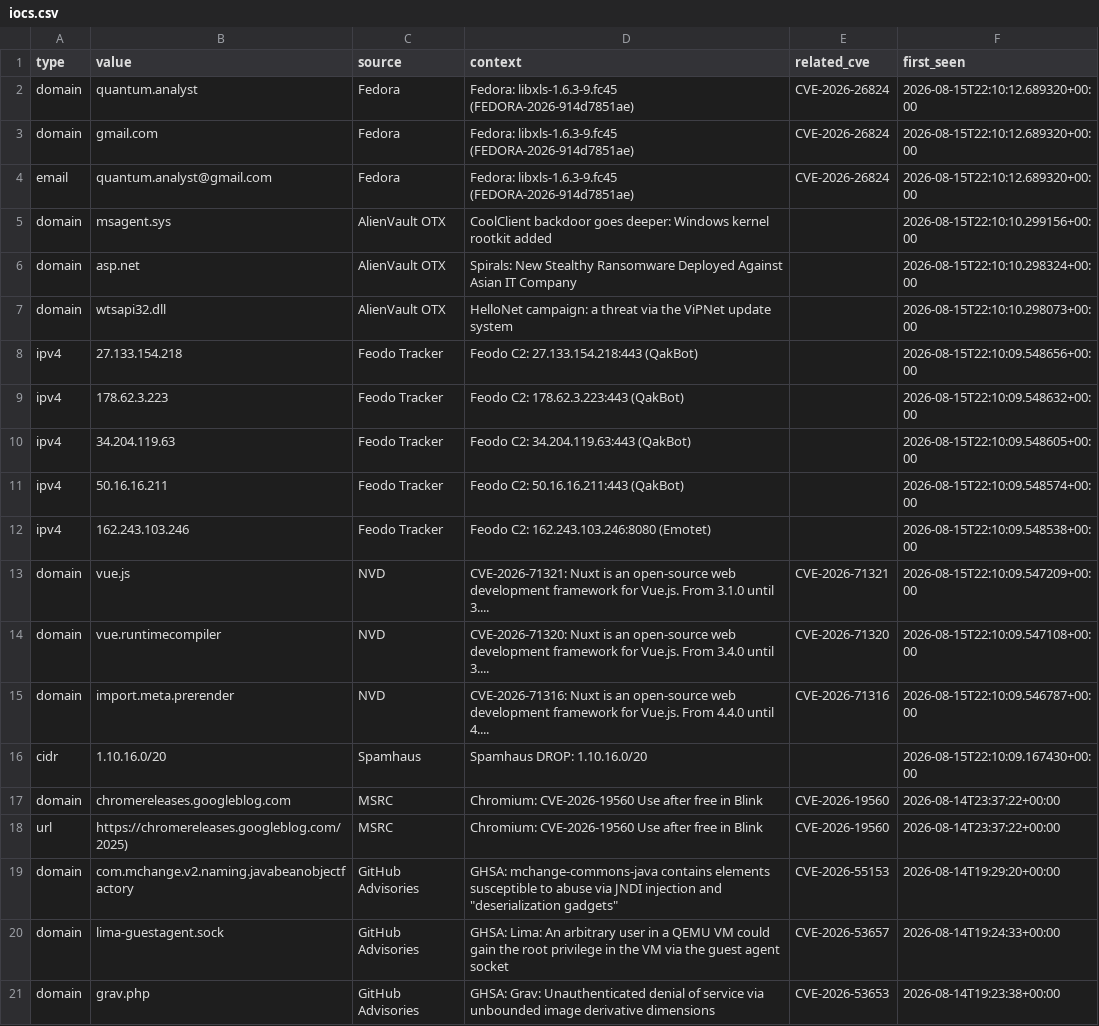
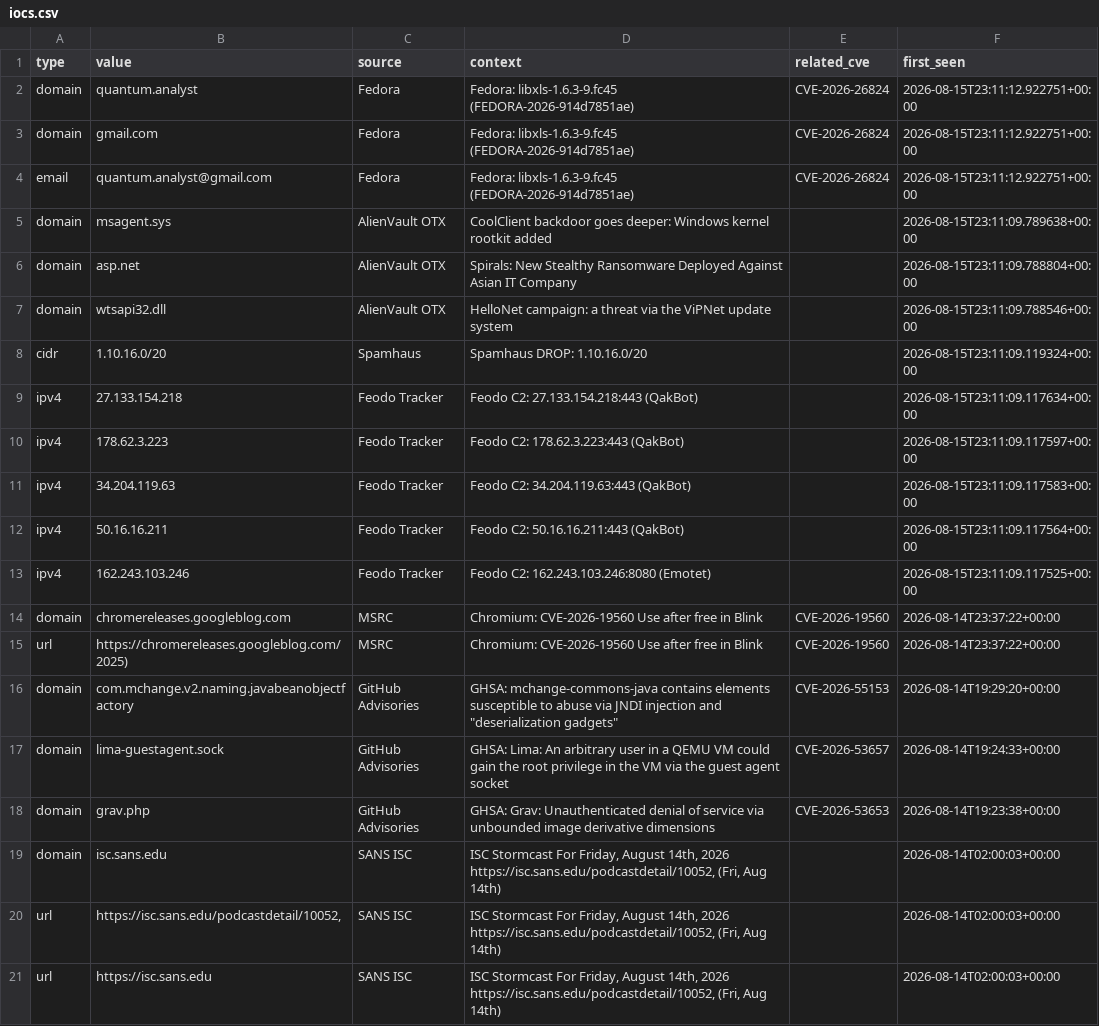
Before and after one commit to priyanshu965/Cyberwatch, a CSV file: data/exports/iocs.csv, drawn as a sheet; only a part is shown; the shorter side is filled out with more unchanged rows.

```diff
--- a/data/exports/iocs.csv
+++ b/data/exports/iocs.csv
@@ -1,17 +1,14 @@
 type,value,source,context,related_cve,first_seen
-domain,quantum.analyst,Fedora,Fedora: libxls-1.6.3-9.fc45 (FEDORA-2026-914d7851ae),CVE-2026-26824,2026-08-15T22:10:12.689320+00:00
-domain,gmail.com,Fedora,Fedora: libxls-1.6.3-9.fc45 (FEDORA-2026-914d7851ae),CVE-2026-26824,2026-08-15T22:10:12.689320+00:00
-email,quantum.analyst@gmail.com,Fedora,Fedora: libxls-1.6.3-9.fc45 (FEDORA-2026-914d7851ae),CVE-2026-26824,2026-08-15T22:10:12.689320+00:00
-domain,msagent.sys,AlienVault OTX,CoolClient backdoor goes deeper: Windows kernel rootkit added,,2026-08-15T22:10:10.299156+00:00
-domain,asp.net,AlienVault OTX,Spirals: New Stealthy Ransomware Deployed Against Asian IT Company,,2026-08-15T22:10:10.298324+00:00
-domain,wtsapi32.dll,AlienVault OTX,HelloNet campaign: a threat via the ViPNet update system,,2026-08-15T22:10:10.298073+00:00
-ipv4,27.133.154.218,Feodo Tracker,Feodo C2: 27.133.154.218:443 (QakBot),,2026-08-15T22:10:09.548656+00:00
-ipv4,178.62.3.223,Feodo Tracker,Feodo C2: 178.62.3.223:443 (QakBot),,2026-08-15T22:10:09.548632+00:00
-ipv4,34.204.119.63,Feodo Tracker,Feodo C2: 34.204.119.63:443 (QakBot),,2026-08-15T22:10:09.548605+00:00
-ipv4,50.16.16.211,Feodo Tracker,Feodo C2: 50.16.16.211:443 (QakBot),,2026-08-15T22:10:09.548574+00:00
-ipv4,162.243.103.246,Feodo Tracker,Feodo C2: 162.243.103.246:8080 (Emotet),,2026-08-15T22:10:09.548538+00:00
-domain,vue.js,NVD,CVE-2026-71321: Nuxt is an open-source web development framework for Vue.js. From 3.1.0 until 3....,CVE-2026-71321,2026-08-15T22:10:09.547209+00:00
-domain,vue.runtimecompiler,NVD,CVE-2026-71320: Nuxt is an open-source web development framework for Vue.js. From 3.4.0 until 3....,CVE-2026-71320,2026-08-15T22:10:09.547108+00:00
-domain,import.meta.prerender,NVD,CVE-2026-71316: Nuxt is an open-source web development framework for Vue.js. From 4.4.0 until 4....,CVE-2026-71316,2026-08-15T22:10:09.546787+00:00
-cidr,1.10.16.0/20,Spamhaus,Spamhaus DROP: 1.10.16.0/20,,2026-08-15T22:10:09.167430+00:00
+domain,quantum.analyst,Fedora,Fedora: libxls-1.6.3-9.fc45 (FEDORA-2026-914d7851ae),CVE-2026-26824,2026-08-15T23:11:12.922751+00:00
+domain,gmail.com,Fedora,Fedora: libxls-1.6.3-9.fc45 (FEDORA-2026-914d7851ae),CVE-2026-26824,2026-08-15T23:11:12.922751+00:00
+email,quantum.analyst@gmail.com,Fedora,Fedora: libxls-1.6.3-9.fc45 (FEDORA-2026-914d7851ae),CVE-2026-26824,2026-08-15T23:11:12.922751+00:00
+domain,msagent.sys,AlienVault OTX,CoolClient backdoor goes deeper: Windows kernel rootkit added,,2026-08-15T23:11:09.789638+00:00
+domain,asp.net,AlienVault OTX,Spirals: New Stealthy Ransomware Deployed Against Asian IT Company,,2026-08-15T23:11:09.788804+00:00
+domain,wtsapi32.dll,AlienVault OTX,HelloNet campaign: a threat via the ViPNet update system,,2026-08-15T23:11:09.788546+00:00
+cidr,1.10.16.0/20,Spamhaus,Spamhaus DROP: 1.10.16.0/20,,2026-08-15T23:11:09.119324+00:00
+ipv4,27.133.154.218,Feodo Tracker,Feodo C2: 27.133.154.218:443 (QakBot),,2026-08-15T23:11:09.117634+00:00
+ipv4,178.62.3.223,Feodo Tracker,Feodo C2: 178.62.3.223:443 (QakBot),,2026-08-15T23:11:09.117597+00:00
+ipv4,34.204.119.63,Feodo Tracker,Feodo C2: 34.204.119.63:443 (QakBot),,2026-08-15T23:11:09.117583+00:00
+ipv4,50.16.16.211,Feodo Tracker,Feodo C2: 50.16.16.211:443 (QakBot),,2026-08-15T23:11:09.117564+00:00
+ipv4,162.243.103.246,Feodo Tracker,Feodo C2: 162.243.103.246:8080 (Emotet),,2026-08-15T23:11:09.117525+00:00
 domain,chromereleases.googleblog.com,MSRC,Chromium: CVE-2026-19560 Use after free in Blink,CVE-2026-19560,2026-08-14T23:37:22+00:00
```
Also changed, not shown: 7 other files.
